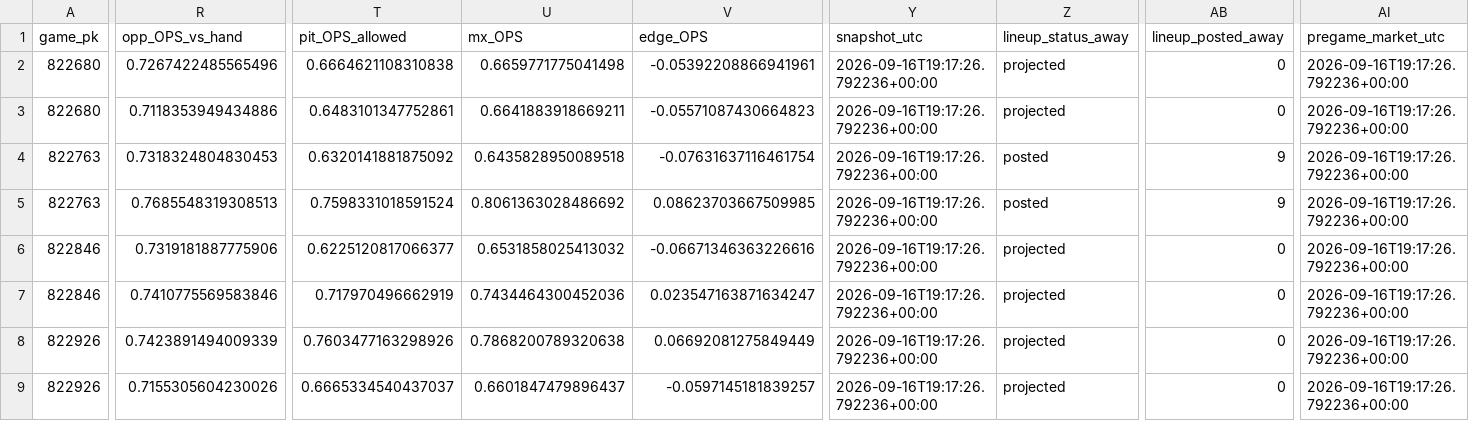
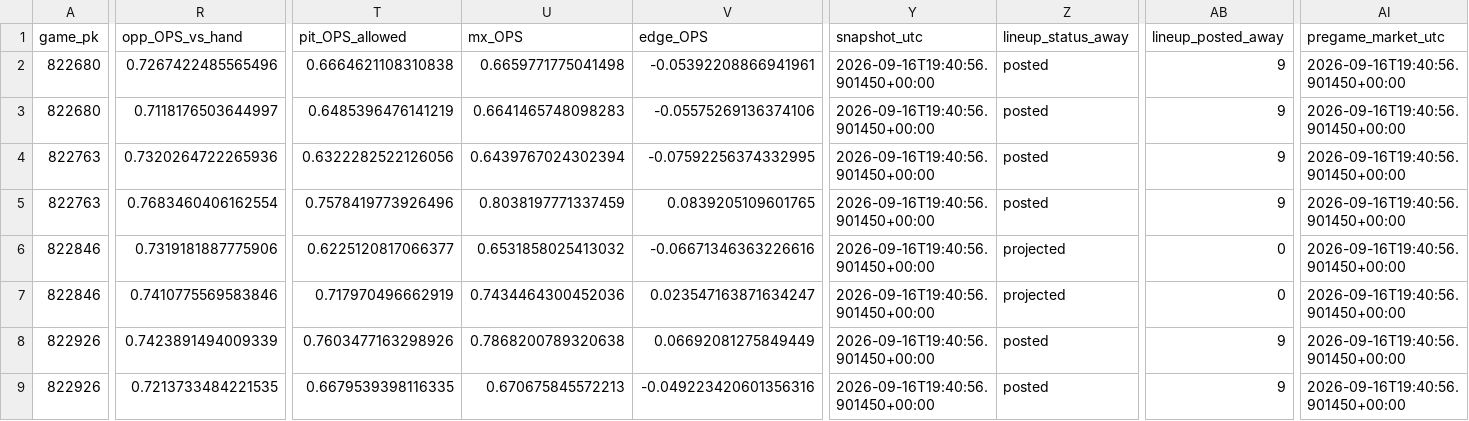
Before and after one commit to Dave356w/Dave356w, a CSV file: data/leans_2026-09-16_pl.csv, drawn as a sheet; only a part is shown, gaps mark what is left out; the diff covers the shown part only; the diff names each change by its address in the sheet, - before the commit and + after, or states it on an @@ line.

```diff
--- a/data/leans_2026-09-16_pl.csv
+++ b/data/leans_2026-09-16_pl.csv
-Y2:Y9 (snapshot_utc): 2026-09-16T19:17:26.792236+00:00
+Y2:Y9 (snapshot_utc): 2026-09-16T19:40:56.901450+00:00
-Z2:Z3 (lineup_status_away): projected
+Z2:Z3 (lineup_status_away): posted
-AB2:AB3 (lineup_posted_away): 0
+AB2:AB3 (lineup_posted_away): 9
-AI2:AI9 (pregame_market_utc): 2026-09-16T19:17:26.792236+00:00
+AI2:AI9 (pregame_market_utc): 2026-09-16T19:40:56.901450+00:00
-R3 (opp_OPS_vs_hand): 0.7118353949434886
+R3 (opp_OPS_vs_hand): 0.7118176503644997
-T3 (pit_OPS_allowed): 0.6483101347752861
+T3 (pit_OPS_allowed): 0.6485396476141219
-U3 (mx_OPS): 0.6641883918669211
+U3 (mx_OPS): 0.6641465748098283
-V3 (edge_OPS): -0.05571087430664823
+V3 (edge_OPS): -0.05575269136374106
-R4 (opp_OPS_vs_hand): 0.7318324804830453
+R4 (opp_OPS_vs_hand): 0.7320264722265936
-T4 (pit_OPS_allowed): 0.6320141881875092
+T4 (pit_OPS_allowed): 0.6322282522126056
-U4 (mx_OPS): 0.6435828950089518
+U4 (mx_OPS): 0.6439767024302394
-V4 (edge_OPS): -0.07631637116461754
+V4 (edge_OPS): -0.07592256374332995
-R5 (opp_OPS_vs_hand): 0.7685548319308513
+R5 (opp_OPS_vs_hand): 0.7683460406162554
-T5 (pit_OPS_allowed): 0.7598331018591524
+T5 (pit_OPS_allowed): 0.7578419773926496
-U5 (mx_OPS): 0.8061363028486692
+U5 (mx_OPS): 0.8038197771337459
-V5 (edge_OPS): 0.08623703667509985
+V5 (edge_OPS): 0.0839205109601765
-Z8:Z9 (lineup_status_away): projected
+Z8:Z9 (lineup_status_away): posted
-AB8:AB9 (lineup_posted_away): 0
+AB8:AB9 (lineup_posted_away): 9
-R9 (opp_OPS_vs_hand): 0.7155305604230026
+R9 (opp_OPS_vs_hand): 0.7213733484221535
-T9 (pit_OPS_allowed): 0.6665334540437037
+T9 (pit_OPS_allowed): 0.6679539398116335
-U9 (mx_OPS): 0.6601847479896437
+U9 (mx_OPS): 0.670675845572213
-V9 (edge_OPS): -0.0597145181839257
+V9 (edge_OPS): -0.049223420601356316
```
Also changed, not shown: 94 edited cells elsewhere in this file, data/hitters_2026-09-16_xw.csv, data/leans_2026-09-16_xw.csv, 3 other files.
